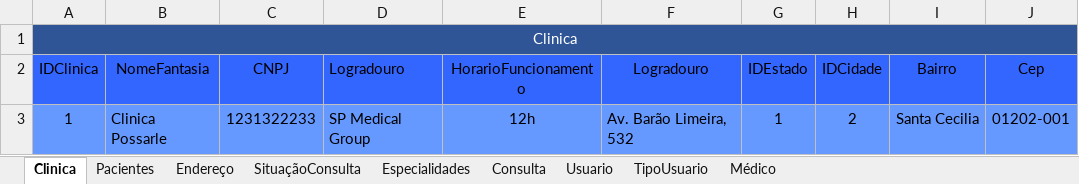
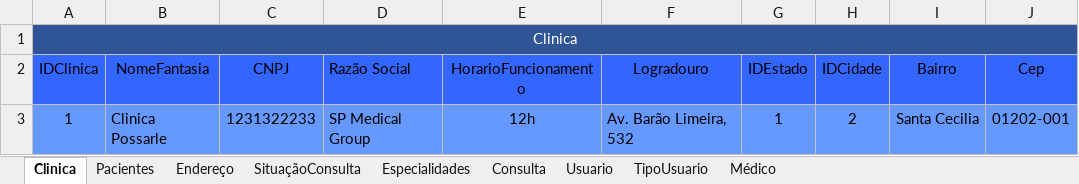
Before and after one commit to Henrique-Santana/Senai_SpMedGroup_BackEnd_BD_manha_henriquebarreirosantana, an Excel workbook: Project_spmedgruop/Modelagem MER/Modelo_Fisico.xlsx, sheet Clinica, drawn as a sheet; values as stored, in another font and other column widths than the file's, no borders; the diff names each change by its address in the sheet, - before the commit and + after, or states it on an @@ line.

```diff
--- a/Project_spmedgruop/Modelagem MER/Modelo_Fisico.xlsx (sheet Clinica)
+++ b/Project_spmedgruop/Modelagem MER/Modelo_Fisico.xlsx (sheet Clinica)
-D2: Logradouro
+D2: Razão Social
```
Also changed, not shown: sheet Endereço, sheet Pacientes, sheet Consulta, Project_spmedgruop/Modelagem MER/Modelo_Descritivos.xlsx, 7 other files.
